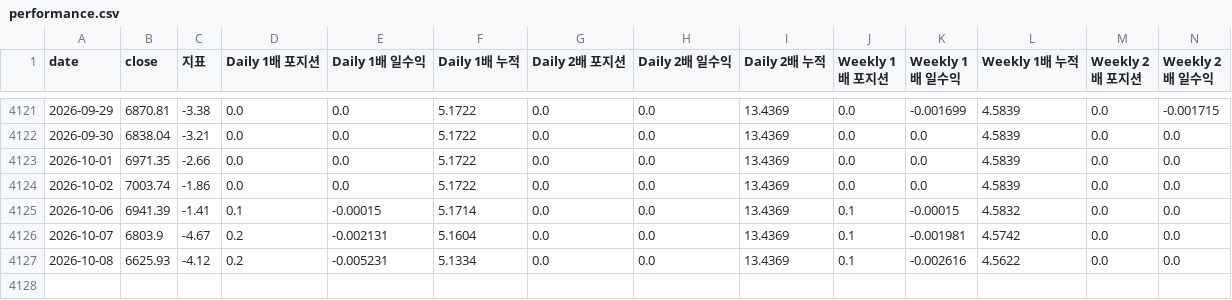
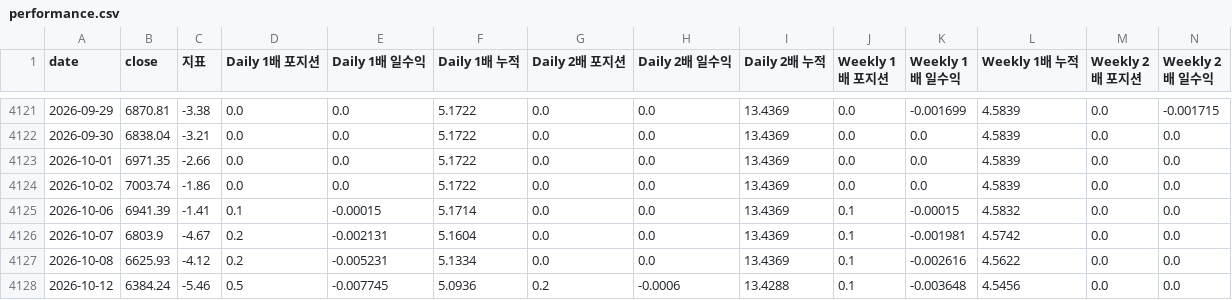
Before and after one commit to prefire-resource/kospi-index, a CSV file: data/performance.csv, drawn as a sheet; only a part is shown, gaps mark what is left out; rows hold the shown columns only; the diff names each change by its address in the sheet, - before the commit and + after, or states it on an @@ line.

```diff
--- a/data/performance.csv
+++ b/data/performance.csv
+row 4128: 2026-10-12 | 6384.24 | -5.46 | 0.5 | -0.007745 | 5.0936 | 0.2 | -0.0006 | 13.4288 | 0.1 | -0.003648 | 4.5456 | 0.0 | 0.0
```
Also changed, not shown: data/daily_index.csv, data/kofia_funds.csv, 5 other files.
